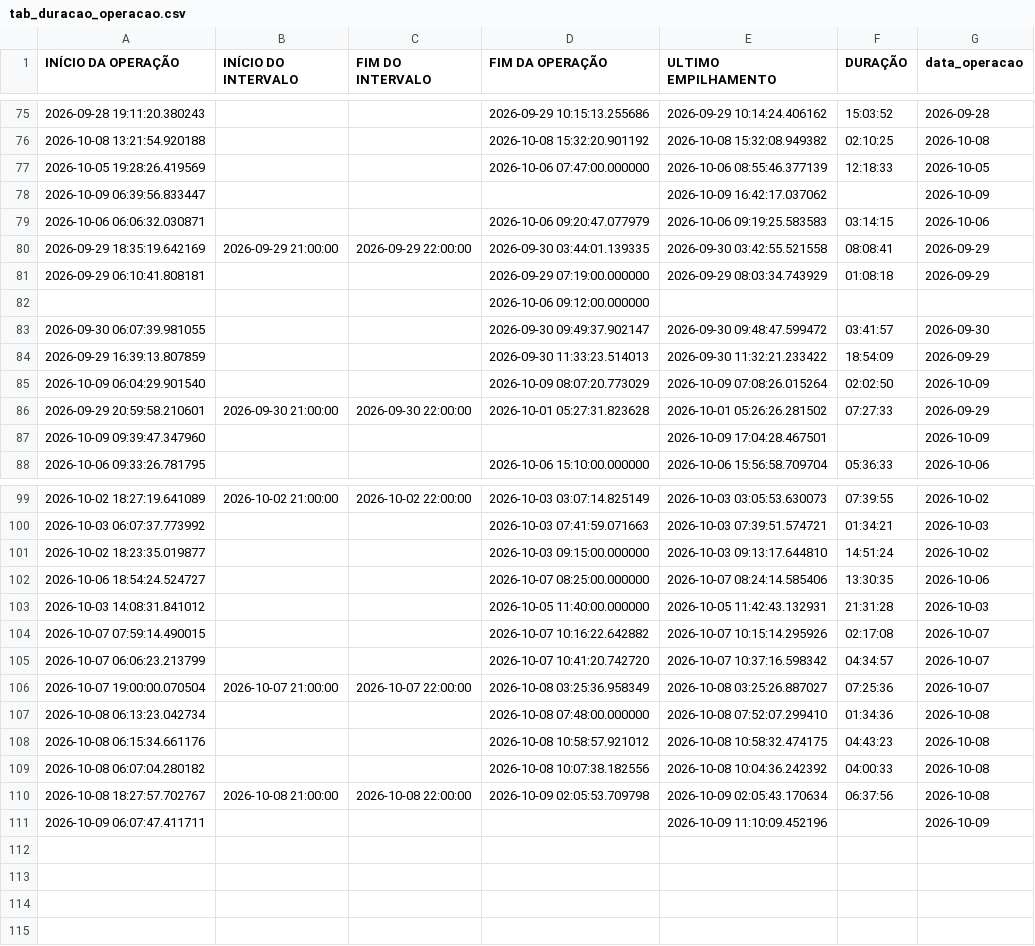
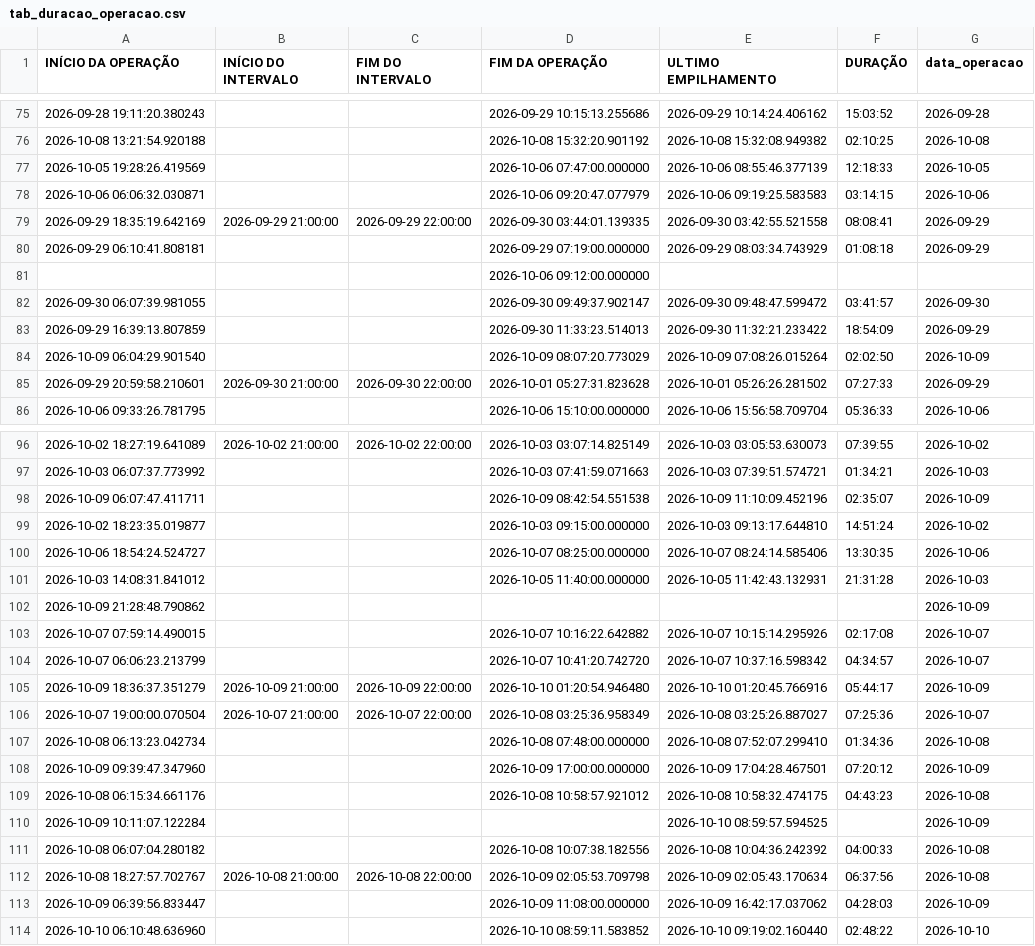
Before and after one commit to diogojfr/report-cdc-streamlit, a CSV file: data/tab_duracao_operacao.csv, drawn as a sheet; only a part is shown, gaps mark what is left out; the diff covers the shown part only.

```diff
--- a/data/tab_duracao_operacao.csv
+++ b/data/tab_duracao_operacao.csv
@@ -77,3 +77,2 @@ INÍCIO DA OPERAÇÃO,INÍCIO DO INTERVALO,FIM DO INTERVALO,FIM DA OPERAÇÃO,UL
 2026-10-05 19:28:26.419569,,,2026-10-06 07:47:00.000000,2026-10-06 08:55:46.377139,12:18:33,2026-10-05
-2026-10-09 06:39:56.833447,,,,2026-10-09 16:42:17.037062,,2026-10-09
 2026-10-06 06:06:32.030871,,,2026-10-06 09:20:47.077979,2026-10-06 09:19:25.583583,03:14:15,2026-10-06
@@ -86,3 +85,2 @@ INÍCIO DA OPERAÇÃO,INÍCIO DO INTERVALO,FIM DO INTERVALO,FIM DA OPERAÇÃO,UL
 2026-09-29 20:59:58.210601,2026-09-30 21:00:00,2026-09-30 22:00:00,2026-10-01 05:27:31.823628,2026-10-01 05:26:26.281502,07:27:33,2026-09-29
-2026-10-09 09:39:47.347960,,,,2026-10-09 17:04:28.467501,,2026-10-09
 2026-10-06 09:33:26.781795,,,2026-10-06 15:10:00.000000,2026-10-06 15:56:58.709704,05:36:33,2026-10-06
@@ -100,2 +97,3 @@ INÍCIO DA OPERAÇÃO,INÍCIO DO INTERVALO,FIM DO INTERVALO,FIM DA OPERAÇÃO,UL
 2026-10-03 06:07:37.773992,,,2026-10-03 07:41:59.071663,2026-10-03 07:39:51.574721,01:34:21,2026-10-03
+2026-10-09 06:07:47.411711,,,2026-10-09 08:42:54.551538,2026-10-09 11:10:09.452196,02:35:07,2026-10-09
 2026-10-02 18:23:35.019877,,,2026-10-03 09:15:00.000000,2026-10-03 09:13:17.644810,14:51:24,2026-10-02
@@ -103,9 +101,14 @@ INÍCIO DA OPERAÇÃO,INÍCIO DO INTERVALO,FIM DO INTERVALO,FIM DA OPERAÇÃO,UL
 2026-10-03 14:08:31.841012,,,2026-10-05 11:40:00.000000,2026-10-05 11:42:43.132931,21:31:28,2026-10-03
+2026-10-09 21:28:48.790862,,,,,,2026-10-09
 2026-10-07 07:59:14.490015,,,2026-10-07 10:16:22.642882,2026-10-07 10:15:14.295926,02:17:08,2026-10-07
 2026-10-07 06:06:23.213799,,,2026-10-07 10:41:20.742720,2026-10-07 10:37:16.598342,04:34:57,2026-10-07
+2026-10-09 18:36:37.351279,2026-10-09 21:00:00,2026-10-09 22:00:00,2026-10-10 01:20:54.946480,2026-10-10 01:20:45.766916,05:44:17,2026-10-09
 2026-10-07 19:00:00.070504,2026-10-07 21:00:00,2026-10-07 22:00:00,2026-10-08 03:25:36.958349,2026-10-08 03:25:26.887027,07:25:36,2026-10-07
 2026-10-08 06:13:23.042734,,,2026-10-08 07:48:00.000000,2026-10-08 07:52:07.299410,01:34:36,2026-10-08
+2026-10-09 09:39:47.347960,,,2026-10-09 17:00:00.000000,2026-10-09 17:04:28.467501,07:20:12,2026-10-09
 2026-10-08 06:15:34.661176,,,2026-10-08 10:58:57.921012,2026-10-08 10:58:32.474175,04:43:23,2026-10-08
+2026-10-09 10:11:07.122284,,,,2026-10-10 08:59:57.594525,,2026-10-09
 2026-10-08 06:07:04.280182,,,2026-10-08 10:07:38.182556,2026-10-08 10:04:36.242392,04:00:33,2026-10-08
 2026-10-08 18:27:57.702767,2026-10-08 21:00:00,2026-10-08 22:00:00,2026-10-09 02:05:53.709798,2026-10-09 02:05:43.170634,06:37:56,2026-10-08
-2026-10-09 06:07:47.411711,,,,2026-10-09 11:10:09.452196,,2026-10-09
+2026-10-09 06:39:56.833447,,,2026-10-09 11:08:00.000000,2026-10-09 16:42:17.037062,04:28:03,2026-10-09
+2026-10-10 06:10:48.636960,,,2026-10-10 08:59:11.583852,2026-10-10 09:19:02.160440,02:48:22,2026-10-10
```
Also changed, not shown: 1 removed row elsewhere in this file, data/conf_registros.csv, data/tab_horas_trabalhadas.csv, 9 other files.
